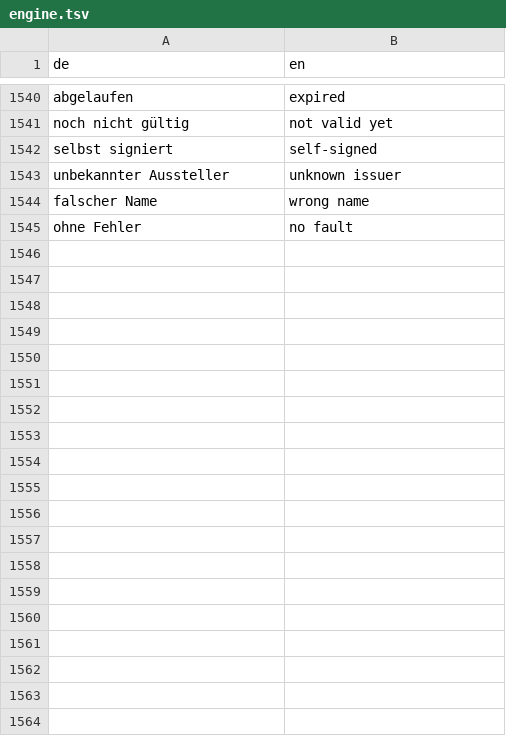
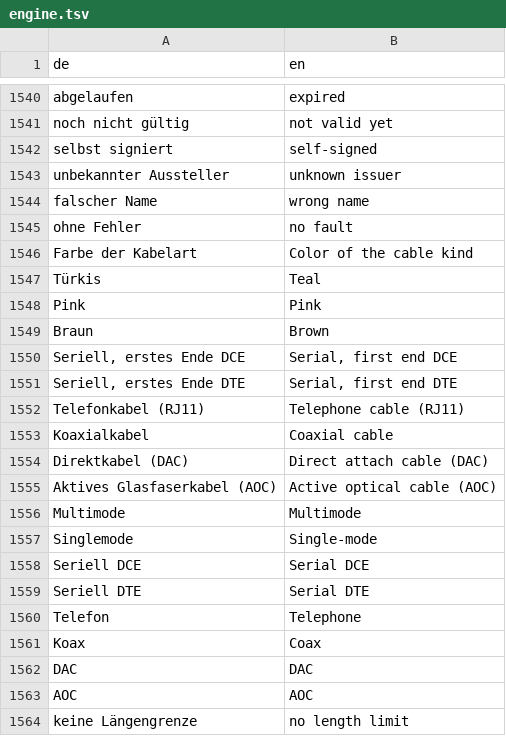
Before and after one commit to JFLibrary/JFLib, a TSV file: apps/JFNetworker/src/locales/engine.tsv, drawn as a sheet; only a part is shown, gaps mark what is left out; the diff covers the shown part only; the diff names each change by its address in the sheet, - before the commit and + after, or states it on an @@ line.

```diff
--- a/apps/JFNetworker/src/locales/engine.tsv
+++ b/apps/JFNetworker/src/locales/engine.tsv
+row 1546: Farbe der Kabelart | Color of the cable kind
+row 1547: Türkis | Teal
+row 1548: Pink | Pink
+row 1549: Braun | Brown
+row 1550: Seriell, erstes Ende DCE | Serial, first end DCE
+row 1551: Seriell, erstes Ende DTE | Serial, first end DTE
+row 1552: Telefonkabel (RJ11) | Telephone cable (RJ11)
+row 1553: Koaxialkabel | Coaxial cable
+row 1554: Direktkabel (DAC) | Direct attach cable (DAC)
+row 1555: Aktives Glasfaserkabel (AOC) | Active optical cable (AOC)
+row 1556: Multimode | Multimode
+row 1557: Singlemode | Single-mode
+row 1558: Seriell DCE | Serial DCE
+row 1559: Seriell DTE | Serial DTE
+row 1560: Telefon | Telephone
+row 1561: Koax | Coax
+row 1562: DAC | DAC
+row 1563: AOC | AOC
+row 1564: keine Längengrenze | no length limit
```
Also changed, not shown: 12 added rows and 2 edited cells elsewhere in this file, apps/JFNetworker/src/locales/ui.tsv, 44 other files.
